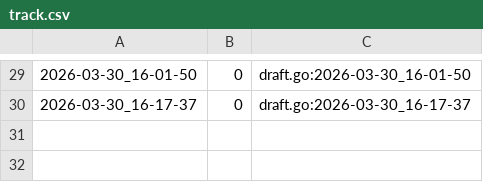
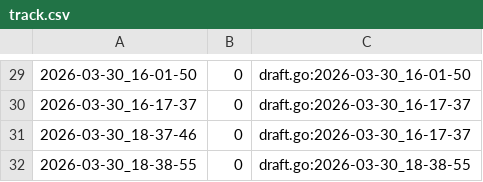
Before and after one commit to qxcode-course/ed-seg-bloco-a-pauloisaque, a CSV file: .tko/track/ed@princesa/track.csv, drawn as a sheet; only a part is shown, gaps mark what is left out; the diff names each change by its address in the sheet, - before the commit and + after, or states it on an @@ line.

Commit message:
Olhei por uns 10 minutos a atividade Princesa

```diff
--- a/.tko/track/ed@princesa/track.csv
+++ b/.tko/track/ed@princesa/track.csv
+row 31: 2026-03-30_18-37-46 | 0 | draft.go:2026-03-30_16-17-37
+row 32: 2026-03-30_18-38-55 | 0 | draft.go:2026-03-30_18-38-55
```
Also changed, not shown: 5 other files.
